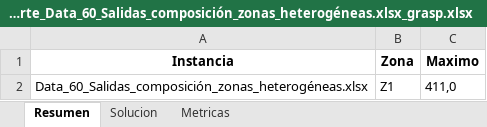
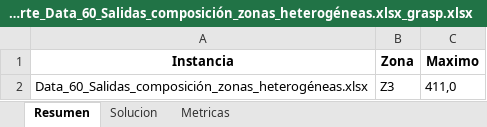
Before and after one commit to Gandata/PTL_Entrega1, an Excel workbook: Reportes/Reporte_Data_60_Salidas_composición_zonas_heterogéneas.xlsx_grasp.xlsx, sheet Resumen, drawn as a sheet; values as stored, in another font and other column widths than the file's, no borders; the diff names each change by its address in the sheet, - before the commit and + after, or states it on an @@ line.

```diff
--- a/Reportes/Reporte_Data_60_Salidas_composición_zonas_heterogéneas.xlsx_grasp.xlsx (sheet Resumen)
+++ b/Reportes/Reporte_Data_60_Salidas_composición_zonas_heterogéneas.xlsx_grasp.xlsx (sheet Resumen)
-B2 (Zona): Z1
+B2 (Zona): Z3
```
Also changed, not shown: sheet Solucion, sheet Metricas, Reportes/Reporte_Data_40_Salidas_composición_zonas_heterogéneas.xlsx_simulated_annealing.xlsx, Reportes/Reporte_Data_60_Salidas_composición_zonas_heterogéneas.xlsx_simulated_annealing.xlsx, 28 other files.
